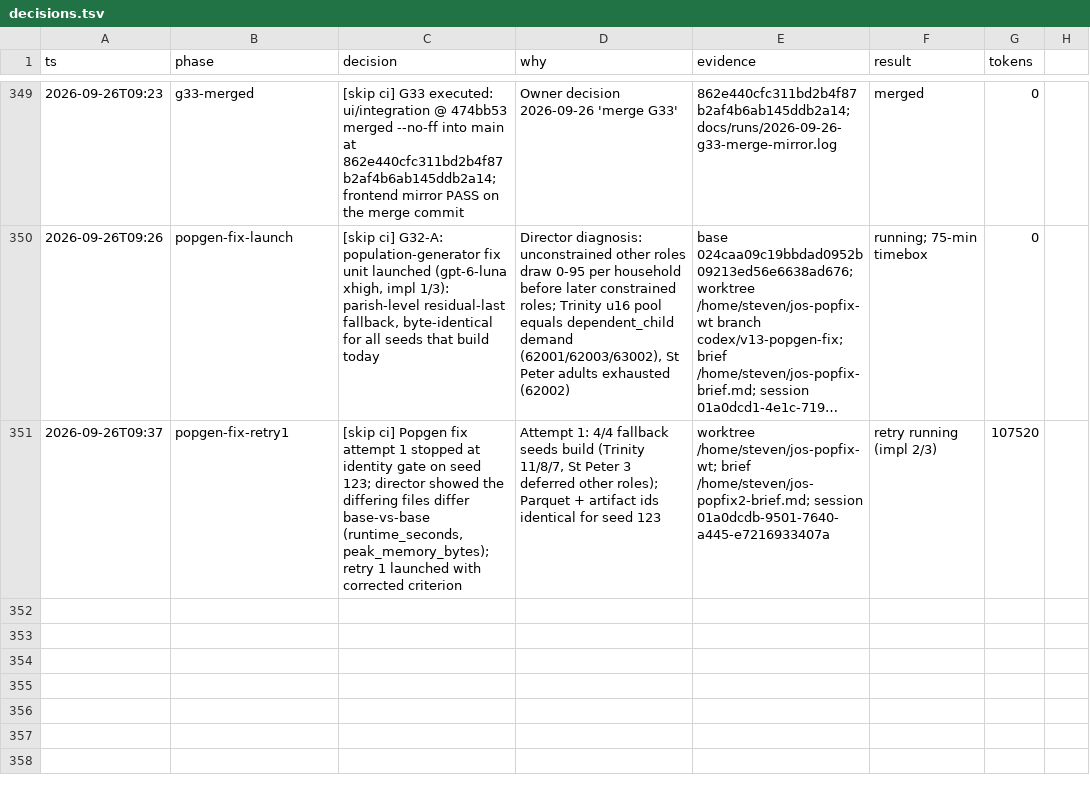
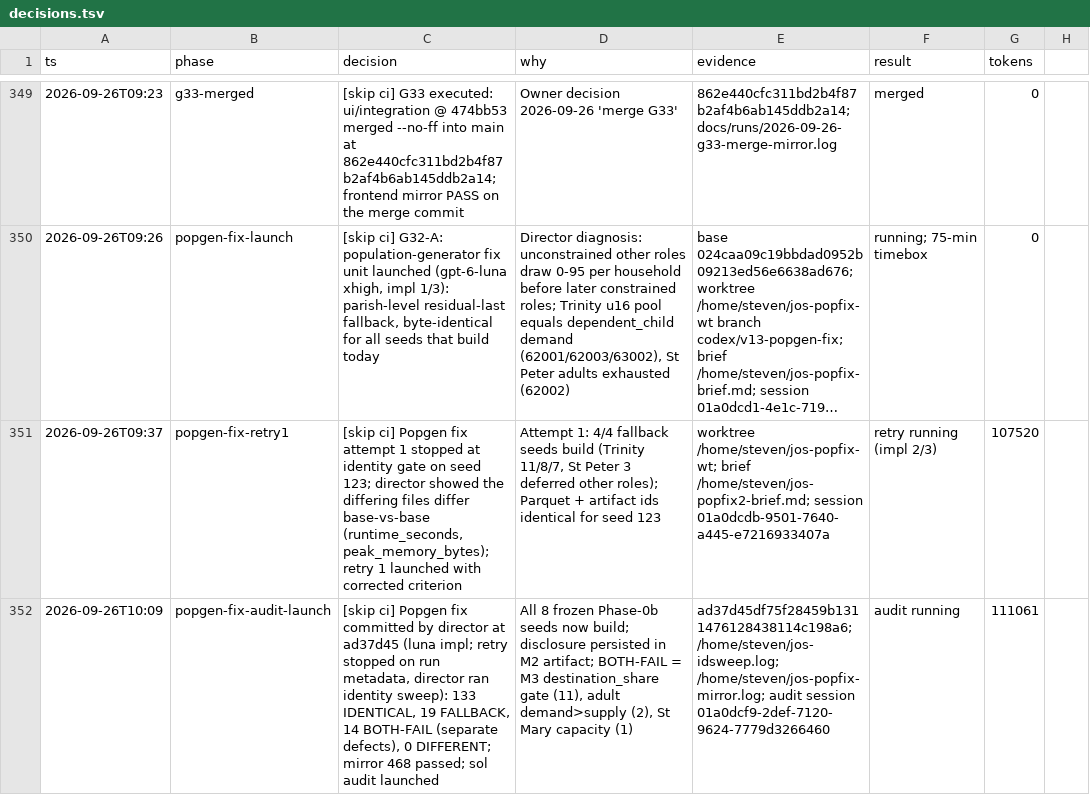
Before and after one commit to stev004/jsy_disease_sim, a TSV file: .claude/decisions.tsv, drawn as a sheet; only a part is shown, gaps mark what is left out; long unchanged cells end in …; the diff names each change by its address in the sheet, - before the commit and + after, or states it on an @@ line.

Commit message:
trail: popgen-fix-audit-launch — [skip ci] Popgen fix committed by director at ad37d45 (luna

```diff
--- a/.claude/decisions.tsv
+++ b/.claude/decisions.tsv
+row 352: 2026-09-26T10:09 | popgen-fix-audit-launch | [skip ci] Popgen fix committed by director at ad37d45 (luna impl; retry stopped on run metadata, director ran identity sweep): 133 IDENTICAL, 19 FALLBACK, 14 BOTH-FAIL (separate defects), 0 DIFFERENT; mirror 468 passed; sol audit launched | All 8 frozen Phase-0b seeds now build; disclosure persisted in M2 artifact; BOTH-FAIL = M3 destination_share gate (11), adult demand>supply (2), St Mary capacity (1) | ad37d45df75f28459b1311476128438114c198a6; /home/steven/jos-idsweep.log; /home/steven/jos-popfix-mirror.log; audit session 01a0dcf9-2def-7120-9624-7779d3266460 | audit running | 111061
```
